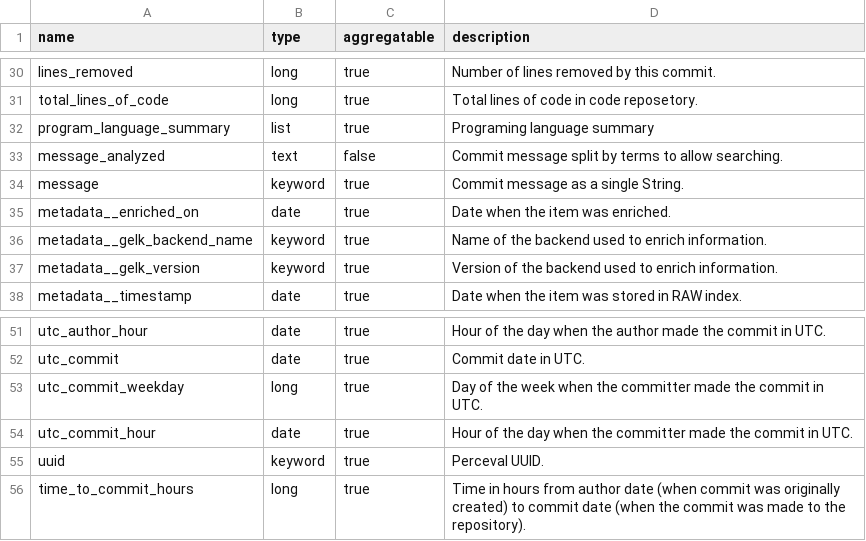
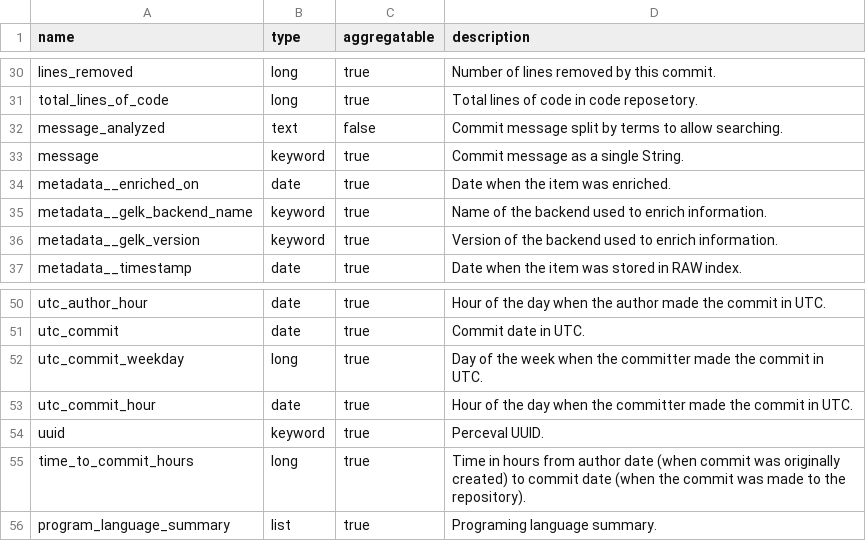
Before and after one commit to lfpratik/grimoirelab-elk, a CSV file: schema/git.csv, drawn as a sheet; only a part is shown, gaps mark what is left out; removed rows and columns are numbered as before the commit, all else as after; the diff names each change by its address in the sheet, - before the commit and + after, or states it on an @@ line.

Commit message:
schem updated

```diff
--- a/schema/git.csv
+++ b/schema/git.csv
-row 32: program_language_summary | list | true | Programing language summary
+row 56: program_language_summary | list | true | Programing language summary.
```
